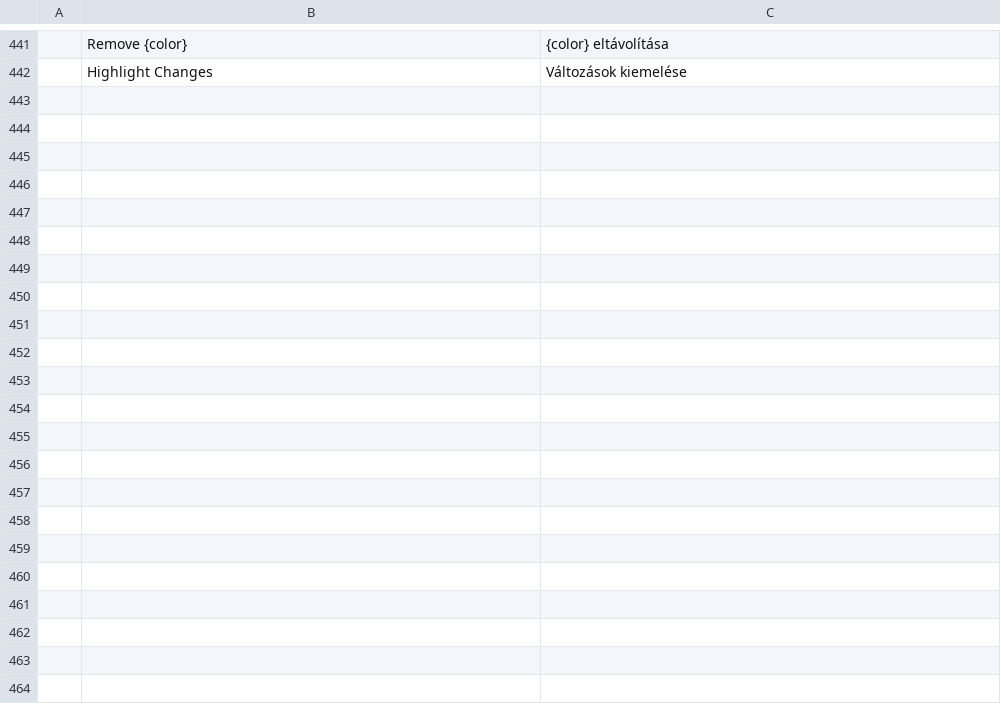
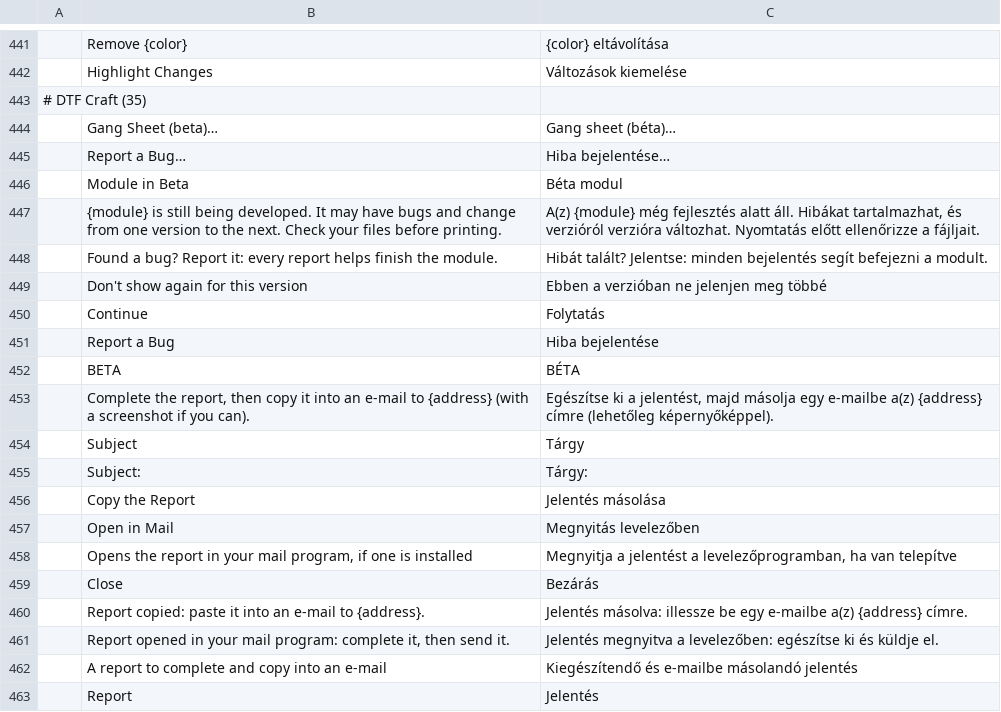
Before and after one commit to 37deuxglacet-lang/dtf-craft, a TSV file: crates/ui-egui/src/i18n/dtf/hu.tsv, drawn as a sheet; only a part is shown, gaps mark what is left out; the diff names each change by its address in the sheet, - before the commit and + after, or states it on an @@ line.

```diff
--- a/crates/ui-egui/src/i18n/dtf/hu.tsv
+++ b/crates/ui-egui/src/i18n/dtf/hu.tsv
+row 443: # DTF Craft (35)
+row 444:  | Gang Sheet (beta)… | Gang sheet (béta)…
+row 445:  | Report a Bug… | Hiba bejelentése…
+row 446:  | Module in Beta | Béta modul
+row 447:  | {module} is still being developed. It may have bugs and change from one version to the next. Check your files before printing. | A(z) {module} még fejlesztés alatt áll. Hibákat tartalmazhat, és verzióról verzióra változhat. Nyomtatás előtt ellenőrizze a fájljait.
+row 448:  | Found a bug? Report it: every report helps finish the module. | Hibát talált? Jelentse: minden bejelentés segít befejezni a modult.
+row 449:  | Don't show again for this version | Ebben a verzióban ne jelenjen meg többé
+row 450:  | Continue | Folytatás
+row 451:  | Report a Bug | Hiba bejelentése
+row 452:  | BETA | BÉTA
+row 453:  | Complete the report, then copy it into an e-mail to {address} (with a screenshot if you can). | Egészítse ki a jelentést, majd másolja egy e-mailbe a(z) {address} címre (lehetőleg képernyőképpel).
+row 454:  | Subject | Tárgy
+row 455:  | Subject: | Tárgy:
+row 456:  | Copy the Report | Jelentés másolása
+row 457:  | Open in Mail | Megnyitás levelezőben
+row 458:  | Opens the report in your mail program, if one is installed | Megnyitja a jelentést a levelezőprogramban, ha van telepítve
+row 459:  | Close | Bezárás
+row 460:  | Report copied: paste it into an e-mail to {address}. | Jelentés másolva: illessze be egy e-mailbe a(z) {address} címre.
+row 461:  | Report opened in your mail program: complete it, then send it. | Jelentés megnyitva a levelezőben: egészítse ki és küldje el.
+row 462:  | A report to complete and copy into an e-mail | Kiegészítendő és e-mailbe másolandó jelentés
+row 463:  | Report | Jelentés
```
Also changed, not shown: crates/ui-egui/src/i18n/dtf/el.tsv, crates/ui-egui/src/i18n/dtf/ja.tsv, 29 other files.
